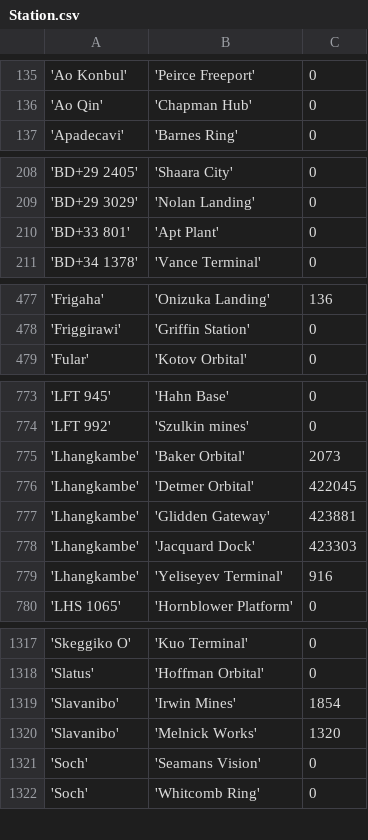
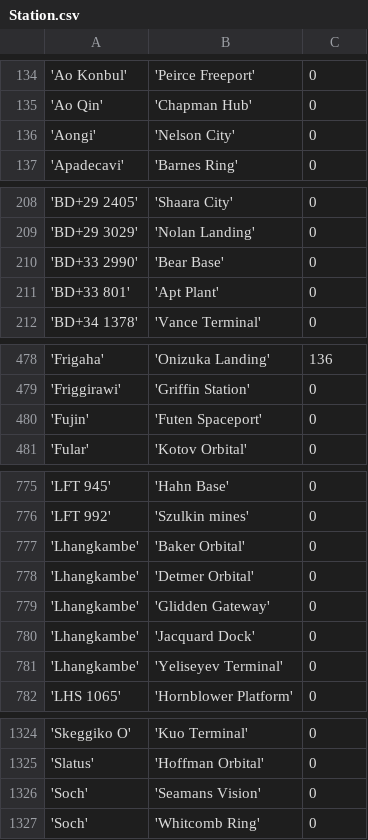
Before and after one commit to eyeonus/Trade-Dangerous, a CSV file: data/Station.csv, drawn as a sheet; only a part is shown, gaps mark what is left out; removed rows and columns are numbered as before the commit, all else as after; the diff covers the shown part only; the diff names each change by its address in the sheet, - before the commit and + after, or states it on an @@ line.

```diff
--- a/data/Station.csv
+++ b/data/Station.csv
+row 136: 'Aongi' | 'Nelson City' | 0
+row 210: 'BD+33 2990' | 'Bear Base' | 0
+row 480: 'Fujin' | 'Futen Spaceport' | 0
-C777: 2073
+C777: 0
-C778: 422045
+C778: 0
-C779: 423881
+C779: 0
-C780: 423303
+C780: 0
-C781: 916
+C781: 0
-row 1319: 'Slavanibo' | 'Irwin Mines' | 1854
-row 1320: 'Slavanibo' | 'Melnick Works' | 1320
```
Also changed, not shown: 10 added rows and 6 removed rows elsewhere in this file.
